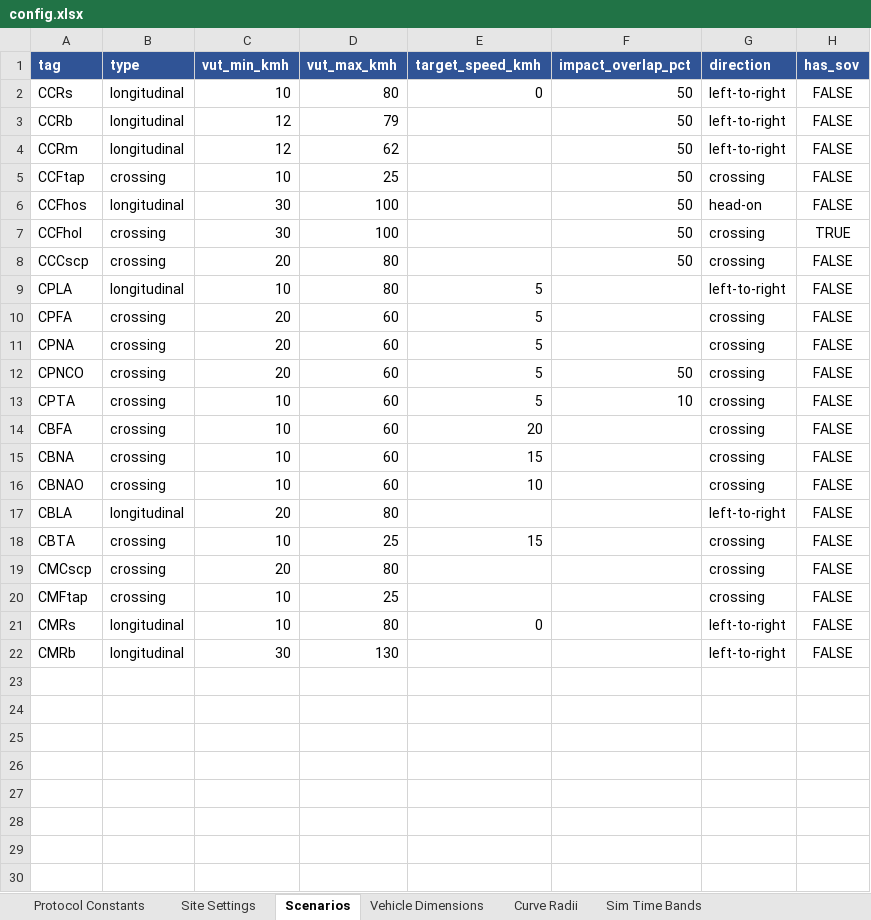
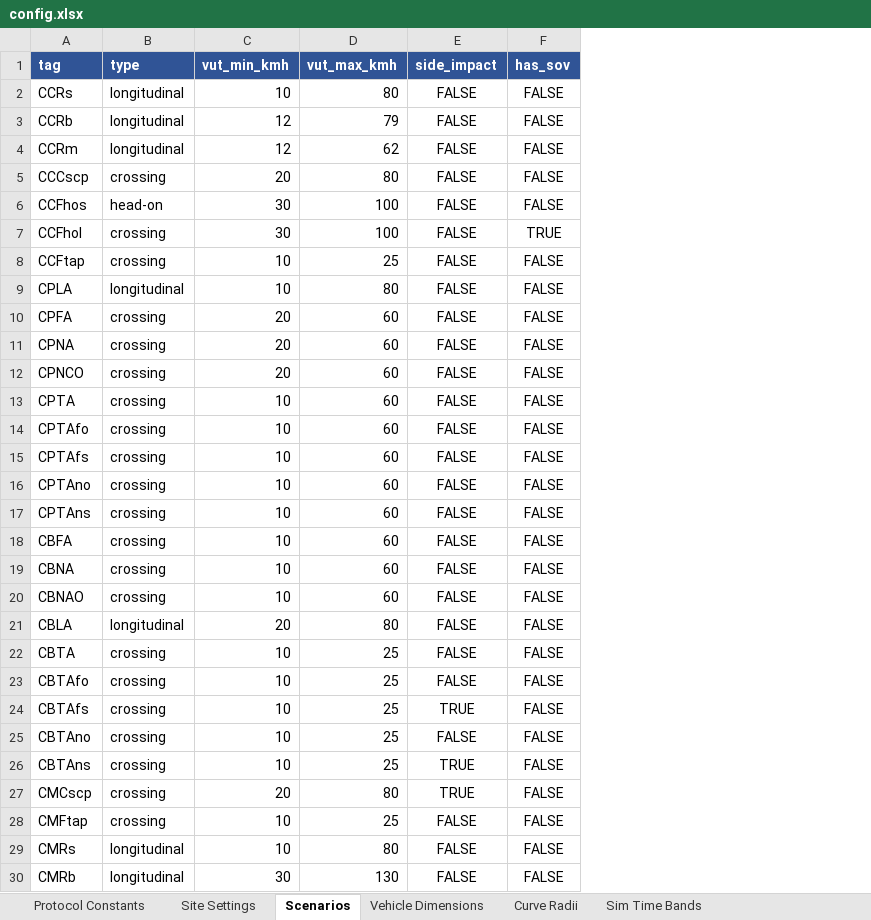
Before and after one commit to wildcraft958/scenario-validator, an Excel workbook: config.xlsx, sheet Scenarios, drawn as a sheet; values as stored, in another font and other column widths than the file's, no borders; removed rows and columns are numbered as before the commit, all else as after; the diff names each change by its address in the sheet, - before the commit and + after, or states it on an @@ line.

Commit message:
Fix impact-% metric to EuroNCAP spec, automate junction detection, slim config
Impact %:
- Vehicle metric was band-overlap; EuroNCAP Protocol Frontal Collisions v1.1
  section 1.2.5 defines it as the target reference point position across VUT
  width (0%=right edge, 100%=left), same for turning. Side impacts (CMCscp,
  CBTAfs, CBTAns) use VUT length. Fix unifies vehicle + VRU on the position
  metric (target-centre projection, unclamped); SC_17 now handles head-on.
- Corrects the false CCFhol/CCFhos 100% 'dead-centre' verdict -> 50% PASS
  (it was a metric artifact). CCFtap reads ~33% on the 155deg turn, flagged.

Junction detection fully file-based:
- New xodr.has_intersection_junction: a junction whose incoming roads differ
  in heading (>30deg, mod 180) is a real intersection (turning or straight
  crossing); parallel lane-structure junctions are excluded. Removes
  junction_scenario_prefixes / _is_junction_scenario entirely. RD_03-06 + SC_10
  gate purely on geometry.

Config slim + naming-mining:
- Per-scenario entry reduced to {type, vut_speed_range_kmh, side_impact?,
  has_sov?}; dropped impact_overlap_pct (filename authoritative), target_speed
  and direction (dead). Full taxonomy incl. CPTA/CBTA fo/fs/no/ns sub-variants.
- NM_02 cross-checks the filename target-type token vs the .xosc entity
  category; SC_18 cross-checks the VUT-speed token vs the .xosc speed -> both
  MANUAL_REVIEW on mismatch (catch naming mistakes pre-HIL).
- 132 tests pass; config.xlsx round-trip verified.

```diff
--- a/config.xlsx (sheet Scenarios)
+++ b/config.xlsx (sheet Scenarios)
-column E (target_speed_kmh), row 2: 0; rows 9-21: 5 | 5 | 5 | 5 | 5 | 20 | 15 | 10 |  | 15 |  |  | 0
-column F (impact_overlap_pct), rows 2-5: all 50; rows 12-13: 50 | 10
-column G (direction), rows 2-5: left-to-right | left-to-right | left-to-right | crossing; rows 9-22: left-to-right | crossing | crossing | crossing | crossing | crossing | crossing | crossing | left-to-right | crossing | crossing | crossing | left-to-right | left-to-right
+column E (side_impact), rows 2-4: all FALSE; rows 8-13: all FALSE; rows 18-22: all FALSE; rows 27-30: TRUE | FALSE | FALSE | FALSE
@@ row 8 moved to row 5: CCCscp @@
+row 6: CCFhos | head-on | 30 | 100 | FALSE | FALSE
-row 6: CCFhos | longitudinal | 30 | 100 |  | 50 | head-on | FALSE
+row 14: CPTAfo | crossing | 10 | 60 | FALSE | FALSE
+row 15: CPTAfs | crossing | 10 | 60 | FALSE | FALSE
+row 16: CPTAno | crossing | 10 | 60 | FALSE | FALSE
+row 17: CPTAns | crossing | 10 | 60 | FALSE | FALSE
+row 23: CBTAfo | crossing | 10 | 25 | FALSE | FALSE
+row 24: CBTAfs | crossing | 10 | 25 | TRUE | FALSE
+row 25: CBTAno | crossing | 10 | 25 | FALSE | FALSE
+row 26: CBTAns | crossing | 10 | 25 | TRUE | FALSE
```
Also changed, not shown: sheet Site Settings, 11 other files.
